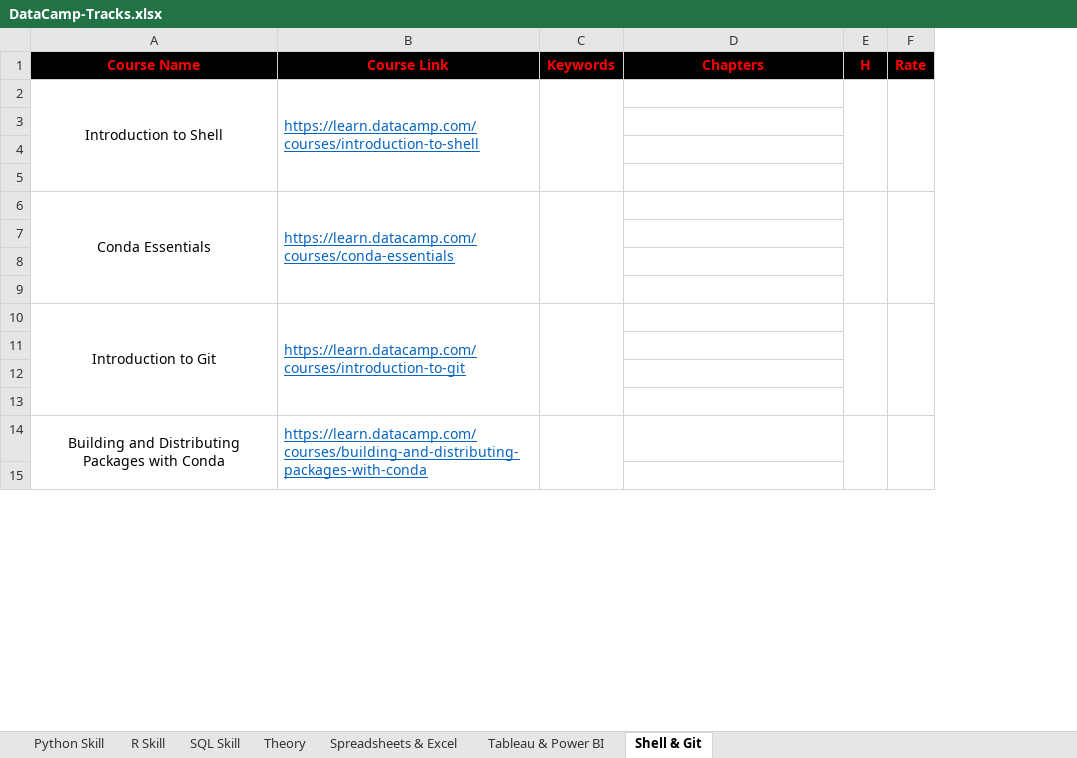
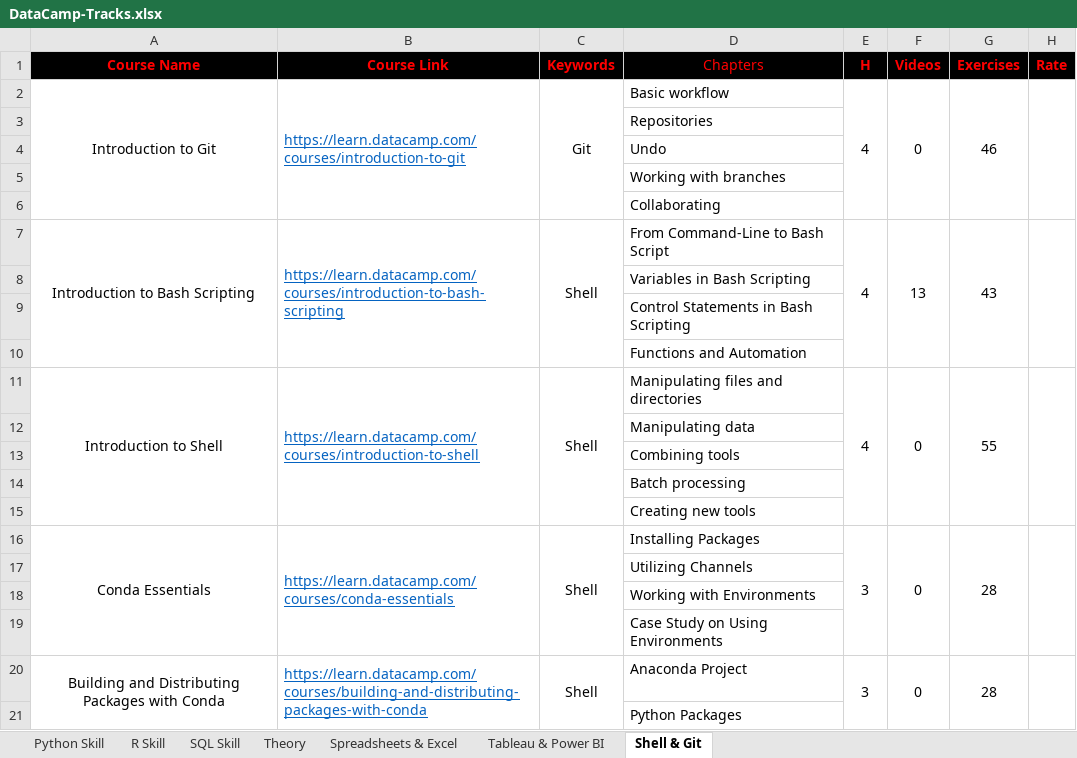
Before and after one commit to liliansteven/Data-Science-Case-Studies, an Excel workbook: DataCamp-Tracks.xlsx, sheet Shell & Git, drawn as a sheet; only a part is shown; values as stored, in another font and other column widths than the file's, no borders; removed rows and columns are numbered as before the commit, all else as after; the diff covers the shown part only; the diff names each change by its address in the sheet, - before the commit and + after, or states it on an @@ line.

```diff
--- a/DataCamp-Tracks.xlsx (sheet Shell & Git)
+++ b/DataCamp-Tracks.xlsx (sheet Shell & Git)
+column F (Videos), row 11: 0; rows 16-20: 0 |  |  |  | 0
+column G (Exercises), row 11: 55; rows 16-20: 28 |  |  |  | 28
-D1 bold: on
+D1 bold: off
+row 2: Introduction to Git | https://learn.datacamp.com/courses/introduction-to-git | Git | Basic workflow | 4 | 0 | 46
+row 3:  |  |  | Repositories
+row 4:  |  |  | Undo
+row 5:  |  |  | Working with branches
+row 6:  |  |  | Collaborating
+row 7: Introduction to Bash Scripting | https://learn.datacamp.com/courses/introduction-to-bash-scripting | Shell | From Command-Line to Bash Script | 4 | 13 | 43
+row 8:  |  |  | Variables in Bash Scripting
+row 9:  |  |  | Control Statements in Bash Scripting
+row 10:  |  |  | Functions and Automation
-C11 (Keywords): (empty)
+C11 (Keywords): Shell
-D11 (Chapters): (empty)
+D11 (Chapters): Manipulating files and directories
-E11 (H): (empty)
+E11 (H): 4
-D12 (Chapters): (empty)
+D12 (Chapters): Manipulating data
-D13 (Chapters): (empty)
+D13 (Chapters): Combining tools
-D14 (Chapters): (empty)
+D14 (Chapters): Batch processing
+row 15:  |  |  | Creating new tools
-C16 (Keywords): (empty)
+C16 (Keywords): Shell
-D16 (Chapters): (empty)
+D16 (Chapters): Installing Packages
-E16 (H): (empty)
+E16 (H): 3
-D17 (Chapters): (empty)
+D17 (Chapters): Utilizing Channels
-D18 (Chapters): (empty)
+D18 (Chapters): Working with Environments
-D19 (Chapters): (empty)
+D19 (Chapters): Case Study on Using Environments
-row 10: Introduction to Git | https://learn.datacamp.com/courses/introduction-to-git
-row 11: (empty)
-row 12: (empty)
-row 13: (empty)
-C20 (Keywords): (empty)
+C20 (Keywords): Shell
-D20 (Chapters): (empty)
+D20 (Chapters): Anaconda Project
-E20 (H): (empty)
+E20 (H): 3
-D21 (Chapters): (empty)
+D21 (Chapters): Python Packages
```
Also changed, not shown: 2 removed rows and 7 edited cells elsewhere in this sheet, sheet SQL Skill, sheet Spreadsheets & Excel, sheet R Skill, sheet Python Skill, sheet Theory, sheet Tableau & Power BI.
